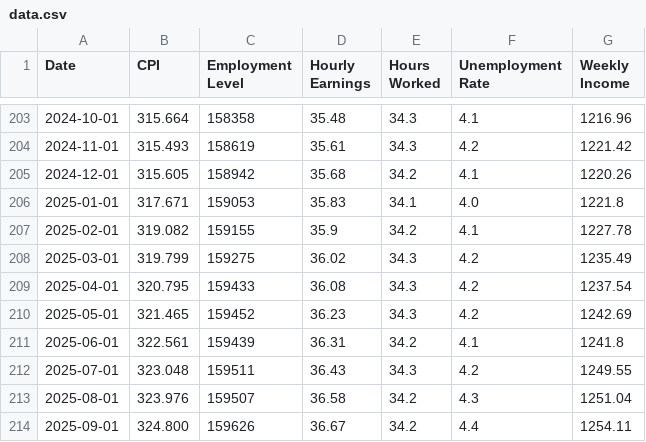
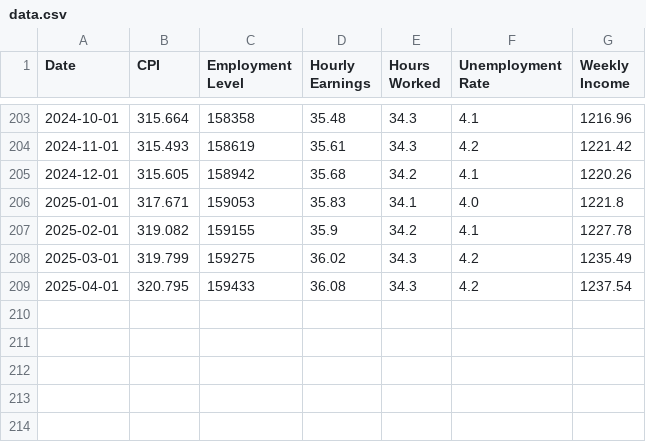
Before and after one commit to SaylorSwift/econ8320-Semester-Project, a CSV file: data.csv, drawn as a sheet; only a part is shown, gaps mark what is left out; the diff names each change by its address in the sheet, - before the commit and + after, or states it on an @@ line.

Commit message:
test workflow
Removed duplicate entries for April to September 2025.

```diff
--- a/data.csv
+++ b/data.csv
-row 210: 2025-05-01 | 321.465 | 159452 | 36.23 | 34.3 | 4.2 | 1242.69
-row 211: 2025-06-01 | 322.561 | 159439 | 36.31 | 34.2 | 4.1 | 1241.8
-row 212: 2025-07-01 | 323.048 | 159511 | 36.43 | 34.3 | 4.2 | 1249.55
-row 213: 2025-08-01 | 323.976 | 159507 | 36.58 | 34.2 | 4.3 | 1251.04
-row 214: 2025-09-01 | 324.800 | 159626 | 36.67 | 34.2 | 4.4 | 1254.11
```
